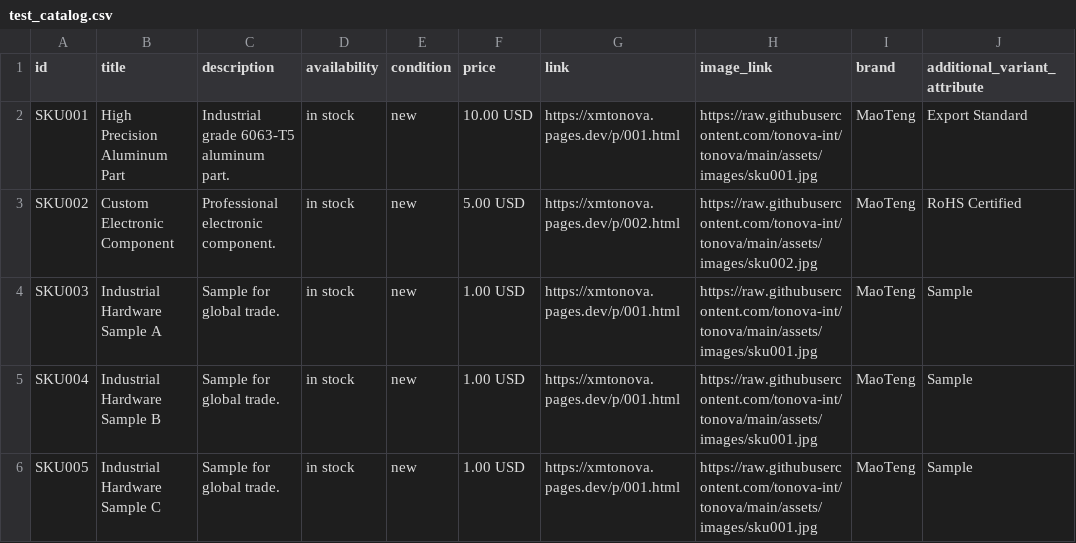
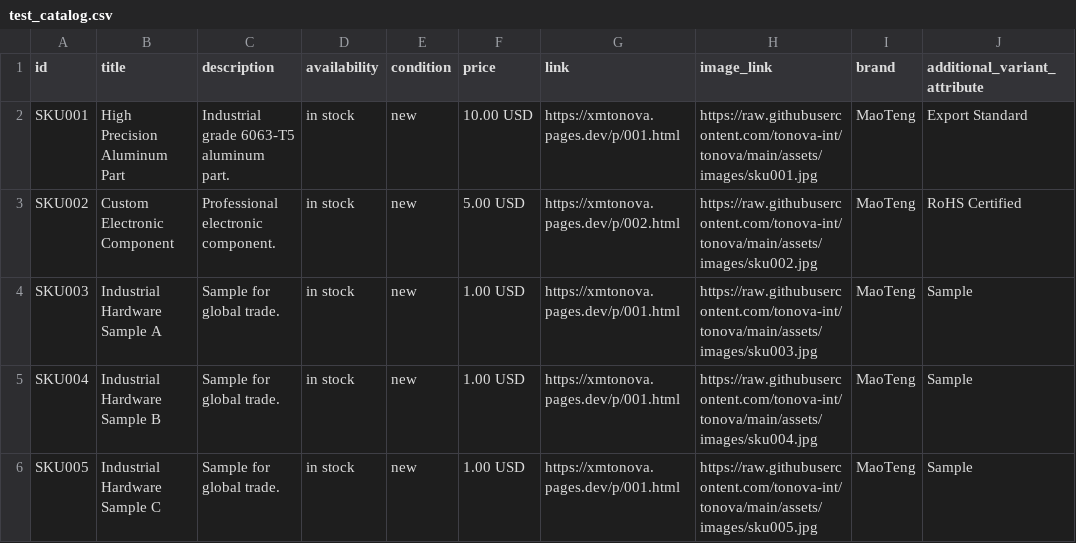
Before and after one commit to Tonova-int/tonova-int.github.io, a CSV file: data/test_catalog.csv, drawn as a sheet.

Commit message:
Update test_catalog.csv

```diff
--- a/data/test_catalog.csv
+++ b/data/test_catalog.csv
@@ -3,4 +3,4 @@ SKU001,High Precision Aluminum Part,Industrial grade 6063-T5 aluminum part.,in s
 SKU002,Custom Electronic Component,Professional electronic component.,in stock,new,5.00 USD,https://xmtonova.pages.dev/p/002.html,https://raw.githubusercontent.com/tonova-int/tonova/main/assets/images/sku002.jpg,MaoTeng,RoHS Certified
-SKU003,Industrial Hardware Sample A,Sample for global trade.,in stock,new,1.00 USD,https://xmtonova.pages.dev/p/001.html,https://raw.githubusercontent.com/tonova-int/tonova/main/assets/images/sku001.jpg,MaoTeng,Sample
-SKU004,Industrial Hardware Sample B,Sample for global trade.,in stock,new,1.00 USD,https://xmtonova.pages.dev/p/001.html,https://raw.githubusercontent.com/tonova-int/tonova/main/assets/images/sku001.jpg,MaoTeng,Sample
-SKU005,Industrial Hardware Sample C,Sample for global trade.,in stock,new,1.00 USD,https://xmtonova.pages.dev/p/001.html,https://raw.githubusercontent.com/tonova-int/tonova/main/assets/images/sku001.jpg,MaoTeng,Sample
+SKU003,Industrial Hardware Sample A,Sample for global trade.,in stock,new,1.00 USD,https://xmtonova.pages.dev/p/001.html,https://raw.githubusercontent.com/tonova-int/tonova/main/assets/images/sku003.jpg,MaoTeng,Sample
+SKU004,Industrial Hardware Sample B,Sample for global trade.,in stock,new,1.00 USD,https://xmtonova.pages.dev/p/001.html,https://raw.githubusercontent.com/tonova-int/tonova/main/assets/images/sku004.jpg,MaoTeng,Sample
+SKU005,Industrial Hardware Sample C,Sample for global trade.,in stock,new,1.00 USD,https://xmtonova.pages.dev/p/001.html,https://raw.githubusercontent.com/tonova-int/tonova/main/assets/images/sku005.jpg,MaoTeng,Sample
```
